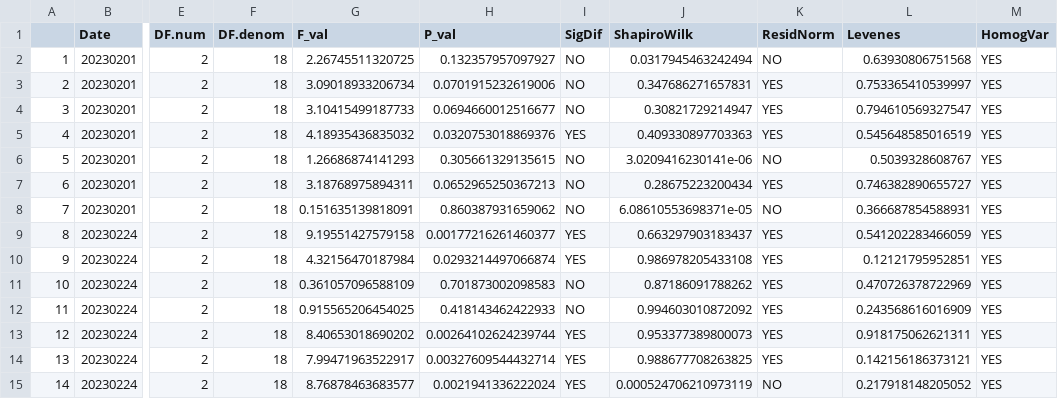
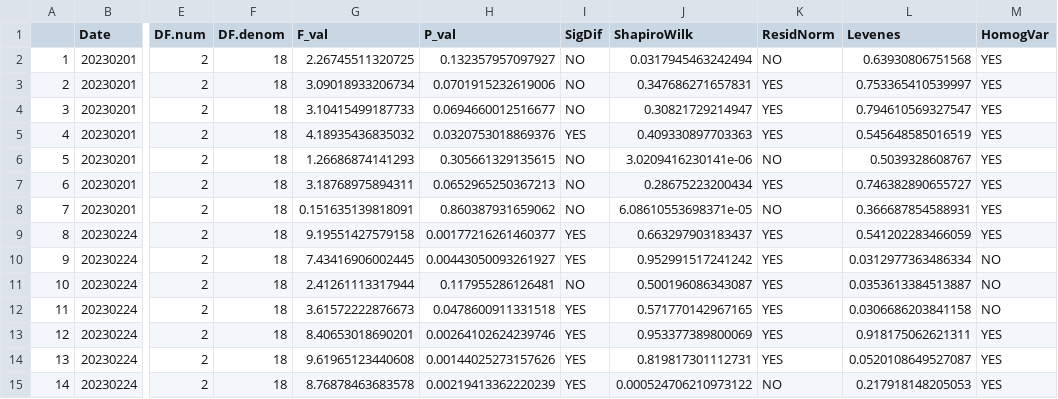
Before and after one commit to NEFSC/EAD-ASEB-Airradians_multigen_OA, a CSV file: RAnalysis/Output/Biodeposition/F2_Biodeposition_ANOVA_table.csv, drawn as a sheet; only a part is shown, gaps mark what is left out; the diff names each change by its address in the sheet, - before the commit and + after, or states it on an @@ line.

```diff
--- a/RAnalysis/Output/Biodeposition/F2_Biodeposition_ANOVA_table.csv
+++ b/RAnalysis/Output/Biodeposition/F2_Biodeposition_ANOVA_table.csv
-G10 (F_val): 4.32156470187984
+G10 (F_val): 7.43416906002445
-H10 (P_val): 0.0293214497066874
+H10 (P_val): 0.00443050093261927
-J10 (ShapiroWilk): 0.986978205433108
+J10 (ShapiroWilk): 0.952991517241242
-L10 (Levenes): 0.12121795952851
+L10 (Levenes): 0.0312977363486334
-M10:M12 (HomogVar): YES
+M10:M12 (HomogVar): NO
-G11 (F_val): 0.361057096588109
+G11 (F_val): 2.41261113317944
-H11 (P_val): 0.701873002098583
+H11 (P_val): 0.117955286126481
-J11 (ShapiroWilk): 0.87186091788262
+J11 (ShapiroWilk): 0.500196086343087
-L11 (Levenes): 0.470726378722969
+L11 (Levenes): 0.0353613384513887
-G12 (F_val): 0.915565206454025
+G12 (F_val): 3.61572222876673
-H12 (P_val): 0.418143462422933
+H12 (P_val): 0.0478600911331518
-I12 (SigDif): NO
+I12 (SigDif): YES
-J12 (ShapiroWilk): 0.994603010872092
+J12 (ShapiroWilk): 0.571770142967165
-L12 (Levenes): 0.243568616016909
+L12 (Levenes): 0.0306686203841158
-G13 (F_val): 8.40653018690202
+G13 (F_val): 8.40653018690201
-H13 (P_val): 0.00264102624239744
+H13 (P_val): 0.00264102624239746
-J13 (ShapiroWilk): 0.953377389800073
+J13 (ShapiroWilk): 0.953377389800069
-G14 (F_val): 7.99471963522917
+G14 (F_val): 9.61965123440608
-H14 (P_val): 0.00327609544432714
+H14 (P_val): 0.00144025273157626
-J14 (ShapiroWilk): 0.988677708263825
+J14 (ShapiroWilk): 0.819817301112731
-L14 (Levenes): 0.142156186373121
+L14 (Levenes): 0.0520108649527087
-G15 (F_val): 8.76878463683577
+G15 (F_val): 8.76878463683578
-H15 (P_val): 0.0021941336222024
+H15 (P_val): 0.00219413362220239
-J15 (ShapiroWilk): 0.000524706210973119
+J15 (ShapiroWilk): 0.000524706210973122
-L15 (Levenes): 0.217918148205052
+L15 (Levenes): 0.217918148205053
```
Also changed, not shown: 2 other files.
